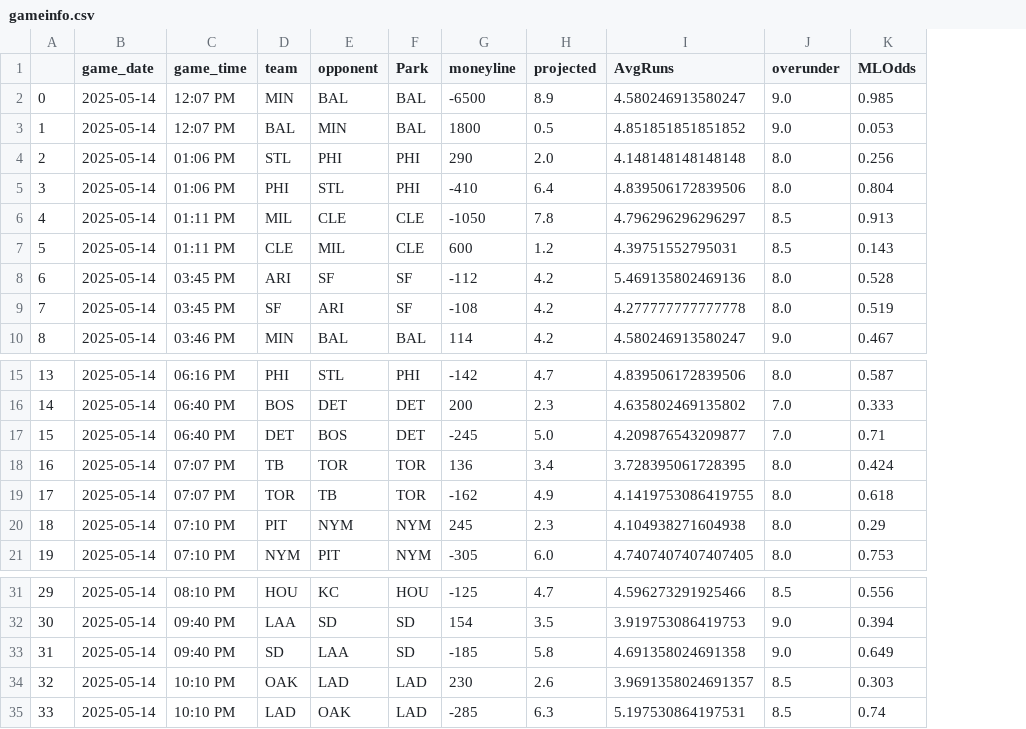
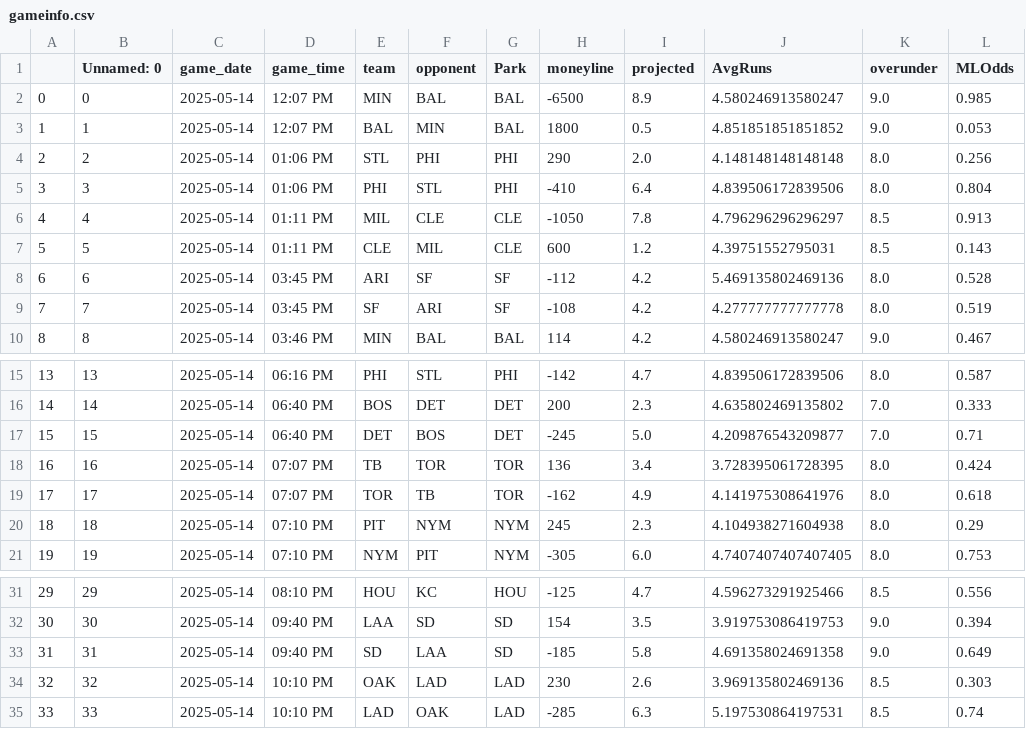
Before and after one commit to JonPGH/slateProj, a CSV file: Data/gameinfo.csv, drawn as a sheet; only a part is shown, gaps mark what is left out; addresses are those after the commit; the diff names each change by its address in the sheet, - before the commit and + after, or states it on an @@ line.

```diff
--- a/Data/gameinfo.csv
+++ b/Data/gameinfo.csv
+column B (Unnamed: 0), rows 2-10: 0 | 1 | 2 | 3 | 4 | 5 | 6 | 7 | 8; rows 15-21: 13 | 14 | 15 | 16 | 17 | 18 | 19; rows 31-35: 29 | 30 | 31 | 32 | 33
-J19 (AvgRuns): 4.1419753086419755
+J19 (AvgRuns): 4.141975308641976
-J34 (AvgRuns): 3.9691358024691357
+J34 (AvgRuns): 3.969135802469136
```
Also changed, not shown: Data/Tableau_DailyHitterProj.csv, Data/betValues.csv, 7 other files.
